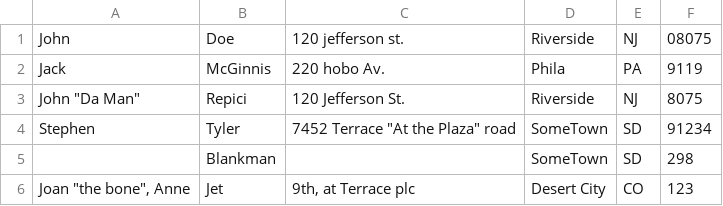
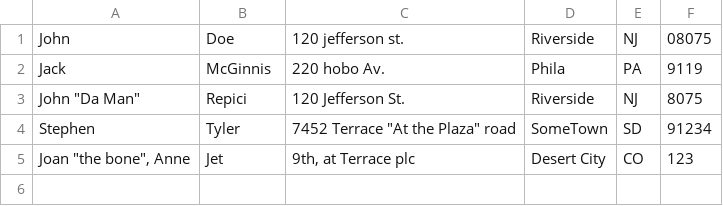
Before and after one commit to j-bruel/csvtojson, a CSV file: sample/addresses.csv, drawn as a sheet; the diff names each change by its address in the sheet, - before the commit and + after, or states it on an @@ line.

Commit message:
Patch row handling error & sample

```diff
--- a/sample/addresses.csv
+++ b/sample/addresses.csv
-row 5:  | Blankman |  | SomeTown | SD | 298
```
Also changed, not shown: 7 other files.
